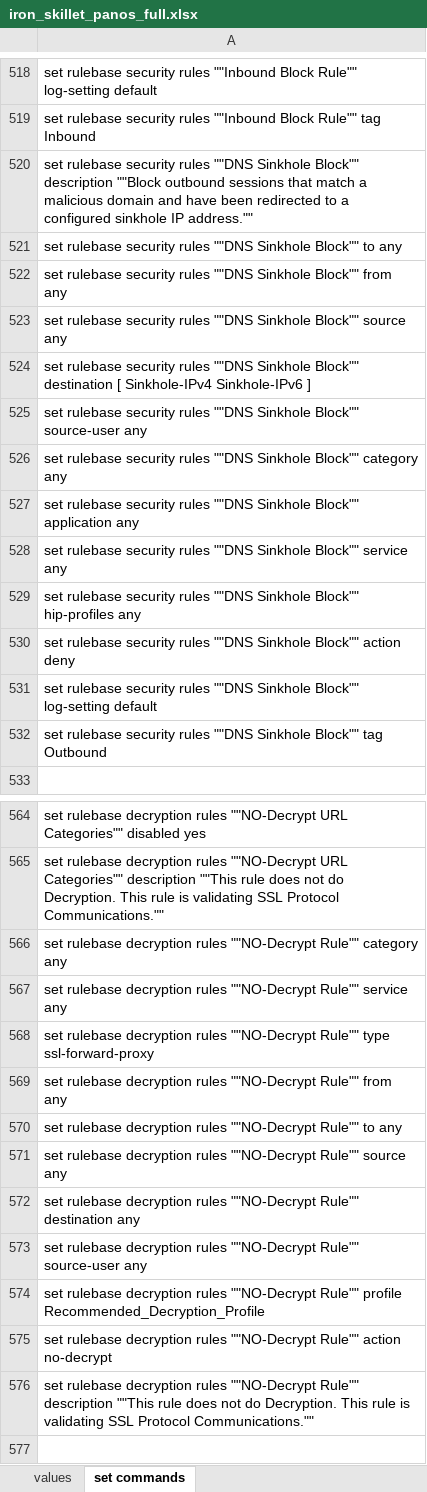
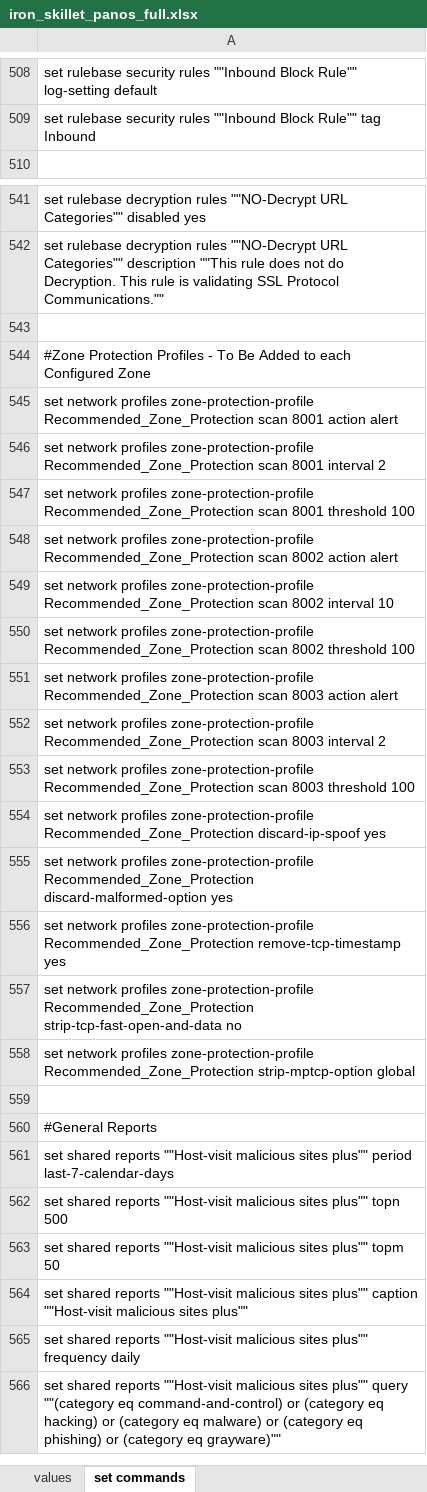
Before and after one commit to PaloAltoNetworks/iron-skillet, an Excel workbook: templates/panos/set_commands/iron_skillet_panos_full.xlsx, sheet set commands, drawn as a sheet; only a part is shown, gaps mark what is left out; the shorter side is filled out with more unchanged rows; values as stored, in another font and other column widths than the file's, no borders; the diff covers the shown part only; the diff names each change by its address in the sheet, - before the commit and + after, or states it on an @@ line.

```diff
--- a/templates/panos/set_commands/iron_skillet_panos_full.xlsx (sheet set commands)
+++ b/templates/panos/set_commands/iron_skillet_panos_full.xlsx (sheet set commands)
-row 520: set rulebase security rules ""DNS Sinkhole Block"" description ""Block outbound sessions that match a malicious domain and have been redirected to a configured sinkhole IP address.""
-row 521: set rulebase security rules ""DNS Sinkhole Block"" to any
-row 522: set rulebase security rules ""DNS Sinkhole Block"" from any
-row 523: set rulebase security rules ""DNS Sinkhole Block"" source any
-row 524: set rulebase security rules ""DNS Sinkhole Block"" destination [ Sinkhole-IPv4 Sinkhole-IPv6 ]
-row 525: set rulebase security rules ""DNS Sinkhole Block"" source-user any
-row 526: set rulebase security rules ""DNS Sinkhole Block"" category any
-row 527: set rulebase security rules ""DNS Sinkhole Block"" application any
-row 528: set rulebase security rules ""DNS Sinkhole Block"" service any
-row 529: set rulebase security rules ""DNS Sinkhole Block"" hip-profiles any
-row 530: set rulebase security rules ""DNS Sinkhole Block"" action deny
-row 531: set rulebase security rules ""DNS Sinkhole Block"" log-setting default
-row 532: set rulebase security rules ""DNS Sinkhole Block"" tag Outbound
-row 566: set rulebase decryption rules ""NO-Decrypt Rule"" category any
-row 567: set rulebase decryption rules ""NO-Decrypt Rule"" service any
-row 568: set rulebase decryption rules ""NO-Decrypt Rule"" type ssl-forward-proxy
-row 569: set rulebase decryption rules ""NO-Decrypt Rule"" from any
-row 570: set rulebase decryption rules ""NO-Decrypt Rule"" to any
-row 571: set rulebase decryption rules ""NO-Decrypt Rule"" source any
-row 572: set rulebase decryption rules ""NO-Decrypt Rule"" destination any
-row 573: set rulebase decryption rules ""NO-Decrypt Rule"" source-user any
-row 574: set rulebase decryption rules ""NO-Decrypt Rule"" profile Recommended_Decryption_Profile
-row 575: set rulebase decryption rules ""NO-Decrypt Rule"" action no-decrypt
-row 576: set rulebase decryption rules ""NO-Decrypt Rule"" description ""This rule does not do Decryption. This rule is validating SSL Protocol Communications.""
```
Also changed, not shown: 10 removed rows and 12 edited cells elsewhere in this sheet, sheet values, formulas that keep their value, templates/panorama/set_commands/iron_skillet_panorama_full.xlsx, 52 other files.
